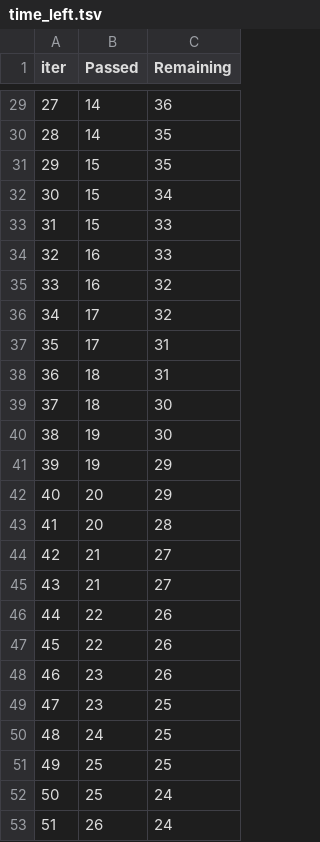
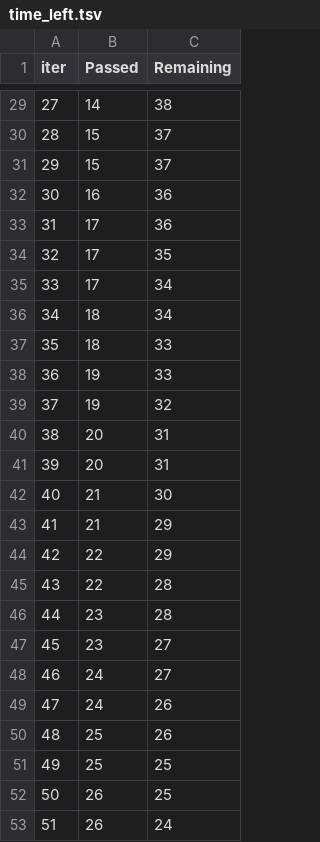
Before and after one commit to Shubham-rawat0/mlops, a TSV file: catboost_info/time_left.tsv, drawn as a sheet; only a part is shown, gaps mark what is left out; the diff covers the shown part only.

```diff
--- a/catboost_info/time_left.tsv
+++ b/catboost_info/time_left.tsv
@@ -29,25 +29,25 @@ iter	Passed	Remaining
-27	14	36
-28	14	35
-29	15	35
-30	15	34
-31	15	33
-32	16	33
-33	16	32
-34	17	32
-35	17	31
-36	18	31
-37	18	30
-38	19	30
-39	19	29
-40	20	29
-41	20	28
-42	21	27
-43	21	27
-44	22	26
-45	22	26
-46	23	26
-47	23	25
-48	24	25
+27	14	38
+28	15	37
+29	15	37
+30	16	36
+31	17	36
+32	17	35
+33	17	34
+34	18	34
+35	18	33
+36	19	33
+37	19	32
+38	20	31
+39	20	31
+40	21	30
+41	21	29
+42	22	29
+43	22	28
+44	23	28
+45	23	27
+46	24	27
+47	24	26
+48	25	26
 49	25	25
-50	25	24
+50	26	25
 51	26	24
```
Also changed, not shown: 51 edited cells elsewhere in this file, 9 other files.
